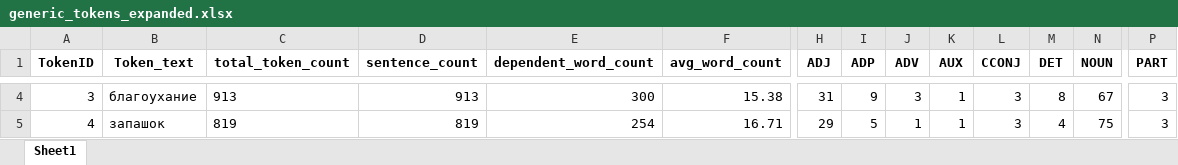
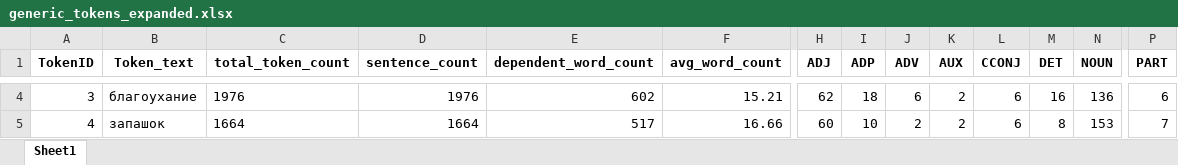
Before and after one commit to kagort/tolstoy-words-local, an Excel workbook: scripts/experementals/generic_tokens_expanded.xlsx, sheet Sheet1, drawn as a sheet; only a part is shown, gaps mark what is left out; values as stored, in another font and other column widths than the file's, no borders; the diff covers the shown part only; the diff names each change by its address in the sheet, - before the commit and + after, or states it on an @@ line.

```diff
--- a/scripts/experementals/generic_tokens_expanded.xlsx (sheet Sheet1)
+++ b/scripts/experementals/generic_tokens_expanded.xlsx (sheet Sheet1)
-C4 (total_token_count): 913
+C4 (total_token_count): 1976
-D4 (sentence_count): 913
+D4 (sentence_count): 1976
-E4 (dependent_word_count): 300
+E4 (dependent_word_count): 602
-F4 (avg_word_count): 15.38
+F4 (avg_word_count): 15.21
-H4 (ADJ): 31
+H4 (ADJ): 62
-I4 (ADP): 9
+I4 (ADP): 18
-J4 (ADV): 3
+J4 (ADV): 6
-K4:K5 (AUX): 1
+K4:K5 (AUX): 2
-L4:L5 (CCONJ): 3
+L4:L5 (CCONJ): 6
-M4 (DET): 8
+M4 (DET): 16
-N4 (NOUN): 67
+N4 (NOUN): 136
-P4 (PART): 3
+P4 (PART): 6
-C5 (total_token_count): 819
+C5 (total_token_count): 1664
-D5 (sentence_count): 819
+D5 (sentence_count): 1664
-E5 (dependent_word_count): 254
+E5 (dependent_word_count): 517
-F5 (avg_word_count): 16.71
+F5 (avg_word_count): 16.66
-H5 (ADJ): 29
+H5 (ADJ): 60
-I5 (ADP): 5
+I5 (ADP): 10
-J5 (ADV): 1
+J5 (ADV): 2
-M5 (DET): 4
+M5 (DET): 8
-N5 (NOUN): 75
+N5 (NOUN): 153
-P5 (PART): 3
+P5 (PART): 7
```
Also changed, not shown: 57 added rows, 5 removed rows, 246 edited cells and row numbers in column A elsewhere in this sheet, 2 other files.
